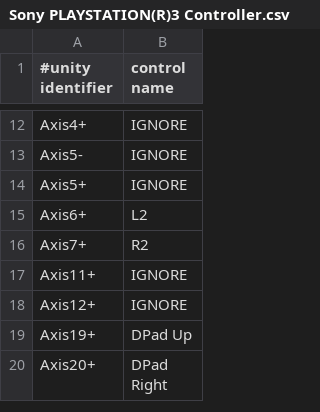
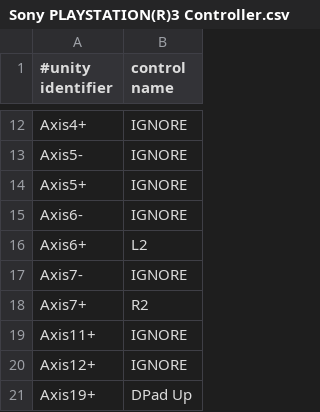
Before and after one commit to ninjapretzel/zsharp2, a CSV file: Resources/Controllers/Android/Sony PLAYSTATION(R)3 Controller.csv, drawn as a sheet; only a part is shown, gaps mark what is left out; the shorter side is filled out with more unchanged rows.

```diff
--- a/Resources/Controllers/Android/Sony PLAYSTATION(R)3 Controller.csv
+++ b/Resources/Controllers/Android/Sony PLAYSTATION(R)3 Controller.csv
@@ -14,3 +14,5 @@ Axis5-,IGNORE
 Axis5+,IGNORE
+Axis6-,IGNORE
 Axis6+,L2
+Axis7-,IGNORE
 Axis7+,R2
```
Also changed, not shown: Resources/Controllers/Android/Generic X-Box pad.csv, Resources/Controllers/Android/Mad Catz Wired Xbox 360 Controller.csv, 27 other files.
